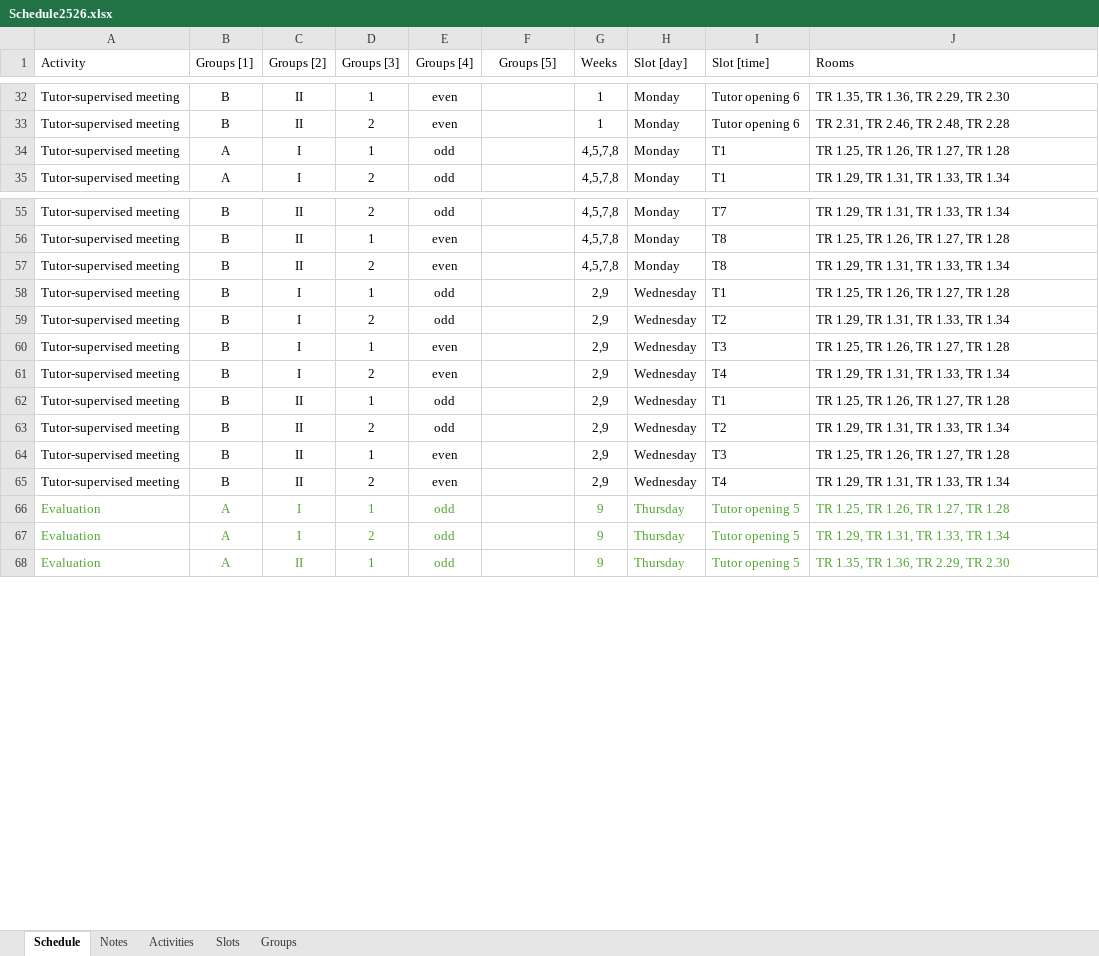
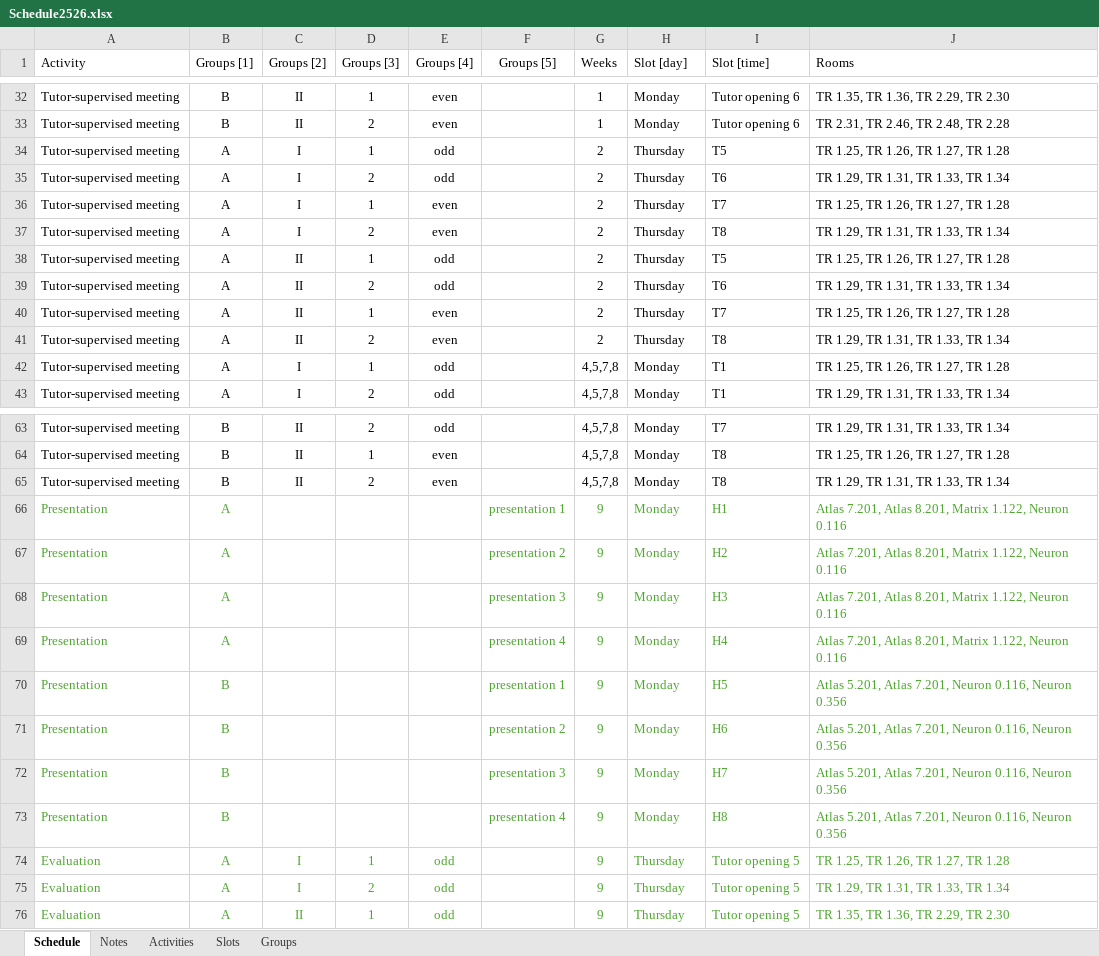
Before and after one commit to Energy-Storage-and-Transport/Energy-Storage-and-Transport.github.io, an Excel workbook: data/Schedule2526.xlsx, sheet Schedule, drawn as a sheet; only a part is shown, gaps mark what is left out; values as stored, in another font and other column widths than the file's, no borders; table styles not drawn; removed rows and columns are numbered as before the commit, all else as after; the diff covers the shown part only; the diff names each change by its address in the sheet, - before the commit and + after, or states it on an @@ line.

Commit message:
Schedule and link fixes

```diff
--- a/data/Schedule2526.xlsx (sheet Schedule)
+++ b/data/Schedule2526.xlsx (sheet Schedule)
+row 34: Tutor-supervised meeting | A | I | 1 | odd |  | 2 | Thursday | T5 | TR 1.25, TR 1.26, TR 1.27, TR 1.28
+row 35: Tutor-supervised meeting | A | I | 2 | odd |  | 2 | Thursday | T6 | TR 1.29, TR 1.31, TR 1.33, TR 1.34
+row 36: Tutor-supervised meeting | A | I | 1 | even |  | 2 | Thursday | T7 | TR 1.25, TR 1.26, TR 1.27, TR 1.28
+row 37: Tutor-supervised meeting | A | I | 2 | even |  | 2 | Thursday | T8 | TR 1.29, TR 1.31, TR 1.33, TR 1.34
+row 38: Tutor-supervised meeting | A | II | 1 | odd |  | 2 | Thursday | T5 | TR 1.25, TR 1.26, TR 1.27, TR 1.28
+row 39: Tutor-supervised meeting | A | II | 2 | odd |  | 2 | Thursday | T6 | TR 1.29, TR 1.31, TR 1.33, TR 1.34
+row 40: Tutor-supervised meeting | A | II | 1 | even |  | 2 | Thursday | T7 | TR 1.25, TR 1.26, TR 1.27, TR 1.28
+row 41: Tutor-supervised meeting | A | II | 2 | even |  | 2 | Thursday | T8 | TR 1.29, TR 1.31, TR 1.33, TR 1.34
-row 58: Tutor-supervised meeting | B | I | 1 | odd |  | 2,9 | Wednesday | T1 | TR 1.25, TR 1.26, TR 1.27, TR 1.28
-row 59: Tutor-supervised meeting | B | I | 2 | odd |  | 2,9 | Wednesday | T2 | TR 1.29, TR 1.31, TR 1.33, TR 1.34
-row 60: Tutor-supervised meeting | B | I | 1 | even |  | 2,9 | Wednesday | T3 | TR 1.25, TR 1.26, TR 1.27, TR 1.28
-row 61: Tutor-supervised meeting | B | I | 2 | even |  | 2,9 | Wednesday | T4 | TR 1.29, TR 1.31, TR 1.33, TR 1.34
-row 62: Tutor-supervised meeting | B | II | 1 | odd |  | 2,9 | Wednesday | T1 | TR 1.25, TR 1.26, TR 1.27, TR 1.28
-row 63: Tutor-supervised meeting | B | II | 2 | odd |  | 2,9 | Wednesday | T2 | TR 1.29, TR 1.31, TR 1.33, TR 1.34
-row 64: Tutor-supervised meeting | B | II | 1 | even |  | 2,9 | Wednesday | T3 | TR 1.25, TR 1.26, TR 1.27, TR 1.28
-row 65: Tutor-supervised meeting | B | II | 2 | even |  | 2,9 | Wednesday | T4 | TR 1.29, TR 1.31, TR 1.33, TR 1.34
@@ row 82 moved to row 66: Presentation @@
@@ row 83 moved to row 67: Presentation @@
@@ row 84 moved to row 68: Presentation @@
@@ row 85 moved to row 69: Presentation @@
@@ row 86 moved to row 70: Presentation @@
@@ row 87 moved to row 71: Presentation @@
@@ row 88 moved to row 72: Presentation @@
@@ row 89 moved to row 73: Presentation @@
```
Also changed, not shown: 44 edited cells elsewhere in this sheet, sheet Slots, sheet Notes, 3 other files.
